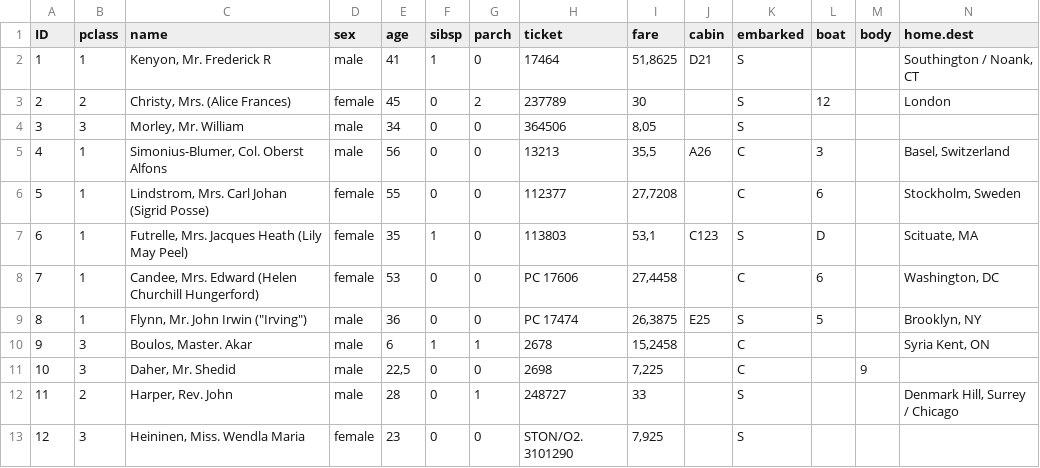
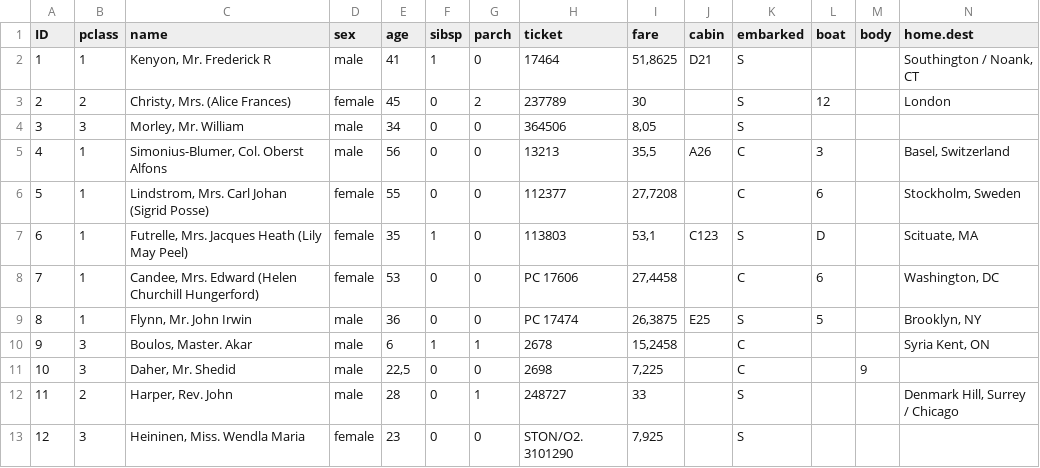
Before and after one commit to sallliisa/titanic-ds, a CSV file: test.csv, drawn as a sheet; only a part is shown.

Commit message:
Update test.csv

```diff
--- a/test.csv
+++ b/test.csv
@@ -8,3 +8,3 @@ ID;pclass;name;sex;age;sibsp;parch;ticket;fare;cabin;embarked;boat;body;home.des
 7;1;Candee, Mrs. Edward (Helen Churchill Hungerford);female;53;0;0;PC 17606;27,4458;;C;6;;Washington, DC
-8;1;"Flynn, Mr. John Irwin (""Irving"")";male;36;0;0;PC 17474;26,3875;E25;S;5;;Brooklyn, NY
+8;1;"Flynn, Mr. John Irwin";male;36;0;0;PC 17474;26,3875;E25;S;5;;Brooklyn, NY
 9;3;Boulos, Master. Akar;male;6;1;1;2678;15,2458;;C;;;Syria Kent, ON
```
